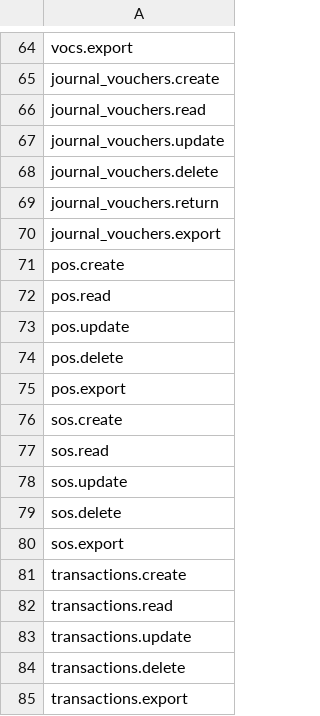
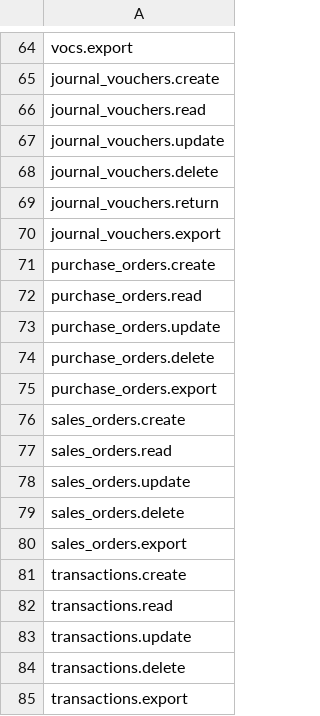
Before and after one commit to Yellow953/Elma, a CSV file: database/data/Permissions.csv, drawn as a sheet; only a part is shown, gaps mark what is left out.

Commit message:
items + purchase orders + sales orders

```diff
--- a/database/data/Permissions.csv
+++ b/database/data/Permissions.csv
@@ -70,12 +70,12 @@ journal_vouchers.return,
 journal_vouchers.export,
-pos.create,
-pos.read,
-pos.update,
-pos.delete,
-pos.export,
-sos.create,
-sos.read,
-sos.update,
-sos.delete,
-sos.export,
+purchase_orders.create,
+purchase_orders.read,
+purchase_orders.update,
+purchase_orders.delete,
+purchase_orders.export,
+sales_orders.create,
+sales_orders.read,
+sales_orders.update,
+sales_orders.delete,
+sales_orders.export,
 transactions.create,
```
Also changed, not shown: database/data/SearchRoutes.csv, 58 other files.
